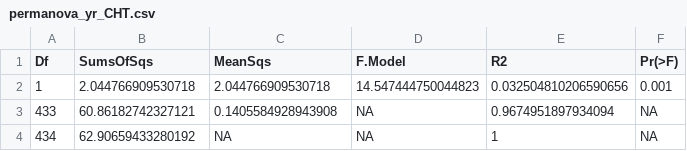
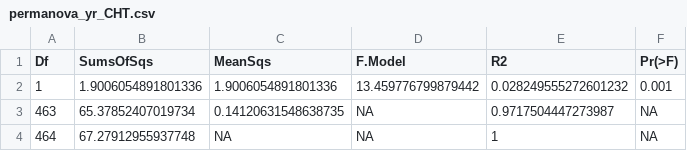
Before and after one commit to llmpandori2/cabr_intertidal_community_ms, a CSV file: figs/lt_trend_report_figs/stats_tables/permanova_yr_CHT.csv, drawn as a sheet.

```diff
--- a/figs/lt_trend_report_figs/stats_tables/permanova_yr_CHT.csv
+++ b/figs/lt_trend_report_figs/stats_tables/permanova_yr_CHT.csv
@@ -1,4 +1,4 @@
 Df,SumsOfSqs,MeanSqs,F.Model,R2,Pr(>F)
-1,2.044766909530718,2.044766909530718,14.547444750044823,0.032504810206590656,0.001
-433,60.86182742327121,0.1405584928943908,NA,0.9674951897934094,NA
-434,62.90659433280192,NA,NA,1,NA
+1,1.9006054891801336,1.9006054891801336,13.459776799879442,0.028249555272601232,0.001
+463,65.37852407019734,0.14120631548638735,NA,0.9717504447273987,NA
+464,67.27912955937748,NA,NA,1,NA
```
Also changed, not shown: figs/lt_trend_report_figs/stats_tables/permanova_yr_MYT.csv, figs/lt_trend_report_figs/stats_tables/permanova_yr_POL.csv, 28 other files.
